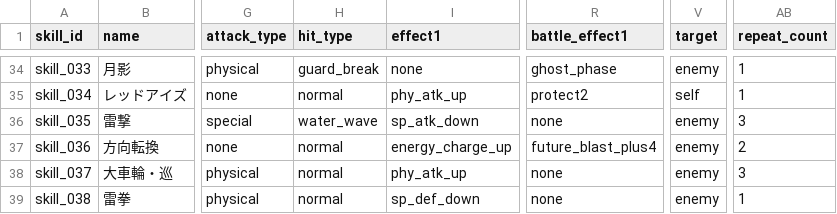
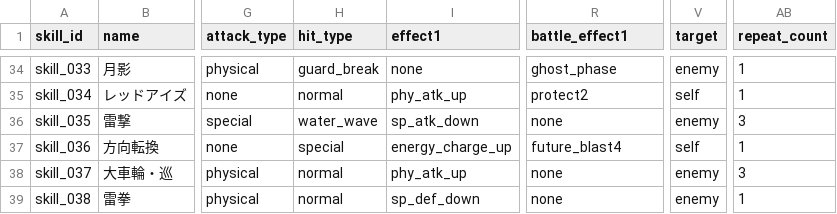
Before and after one commit to b16e17f18/MHB, a CSV file: data/skill.csv, drawn as a sheet; only a part is shown, gaps mark what is left out; the diff names each change by its address in the sheet, - before the commit and + after, or states it on an @@ line.

```diff
--- a/data/skill.csv
+++ b/data/skill.csv
-H37 (hit_type): normal
+H37 (hit_type): special
-R37 (battle_effect1): future_blast_plus4
+R37 (battle_effect1): future_blast4
-V37 (target): enemy
+V37 (target): self
-AB37 (repeat_count): 2
+AB37 (repeat_count): 1
```
Also changed, not shown: data/battle_effect.csv, 2 other files.
